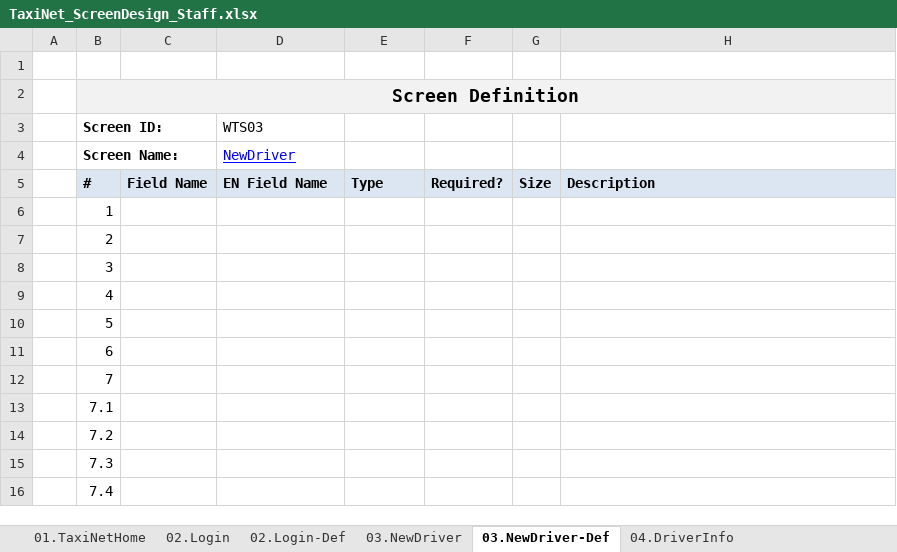
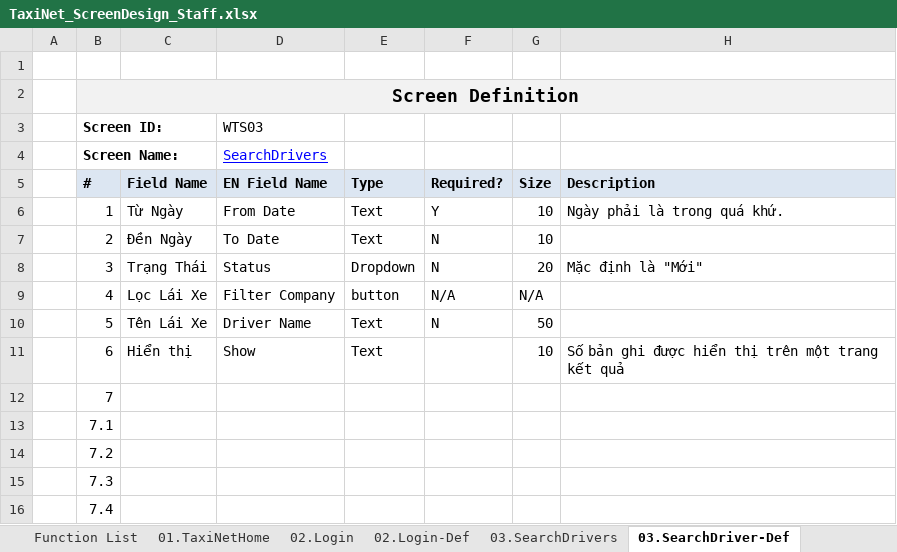
Before and after one commit to sangnvus/tns-project, an Excel workbook: WIP/Documents/Requirements/Mockup/Web/TaxiNet_ScreenDesign_Staff.xlsx, sheet 03.SearchDriver-Def, drawn as a sheet; only a part is shown; values as stored, in another font and other column widths than the file's, no borders; removed rows and columns are numbered as before the commit, all else as after; the diff names each change by its address in the sheet, - before the commit and + after, or states it on an @@ line.

```diff
--- a/WIP/Documents/Requirements/Mockup/Web/TaxiNet_ScreenDesign_Staff.xlsx (sheet 03.SearchDriver-Def)
+++ b/WIP/Documents/Requirements/Mockup/Web/TaxiNet_ScreenDesign_Staff.xlsx (sheet 03.SearchDriver-Def)
-sheet tab: 03.NewDriver
+sheet tab: 03.SearchDrivers
-sheet tab: 03.NewDriver-Def
+sheet tab: 03.SearchDriver-Def
+sheet tab: Function List
-D4 (WTS03): NewDriver
+D4 (WTS03): SearchDrivers
-row 6:  | 1
-row 7:  | 2
-row 8:  | 3
-row 9:  | 4
-row 10:  | 5
-row 11:  | 6
+row 6:  | 1 | Từ Ngày | From Date | Text | Y | 10 | Ngày phải là trong quá khứ.
+row 7:  | 2 | Đền Ngày | To Date | Text | N | 10
+row 8:  | 3 | Trạng Thái | Status | Dropdown | N | 20 | Mặc định là "Mới"
+row 9:  | 4 | Lọc Lái Xe | Filter Company | button | N/A | N/A
+row 10:  | 5 | Tên Lái Xe | Driver Name | Text | N | 50
+row 11:  | 6 | Hiển thị | Show | Text |  | 10 | Số bản ghi được hiển thị trên một trang kết quả
```
Also changed, not shown: sheet 05.SearchCompany-Def, sheet 11.AddNewStaff, sheet 12.EditStaffInfo, sheet 03.SearchDrivers, sheet 05.SearchCompany, sheet 10.StaffInfo, 2 more sheets, other sheet tabs, charts or pictures.
